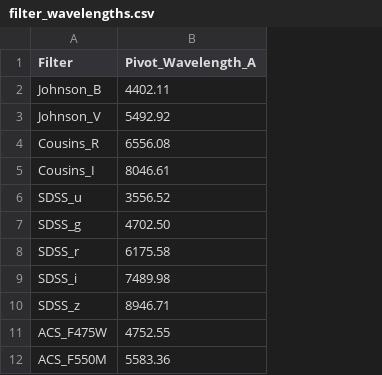
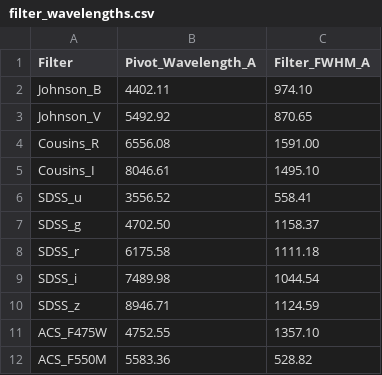
Before and after one commit to 0hardytom/eelgs, a CSV file: notebooks/easter/catalogue/filter_wavelengths.csv, drawn as a sheet; only a part is shown; the diff names each change by its address in the sheet, - before the commit and + after, or states it on an @@ line.

```diff
--- a/notebooks/easter/catalogue/filter_wavelengths.csv
+++ b/notebooks/easter/catalogue/filter_wavelengths.csv
+column C (Filter_FWHM_A), rows 2-12: 974.10 | 870.65 | 1591.00 | 1495.10 | 558.41 | 1158.37 | 1111.18 | 1044.54 | 1124.59 | 1357.10 | 528.82
```
Also changed, not shown: 13 other files.
